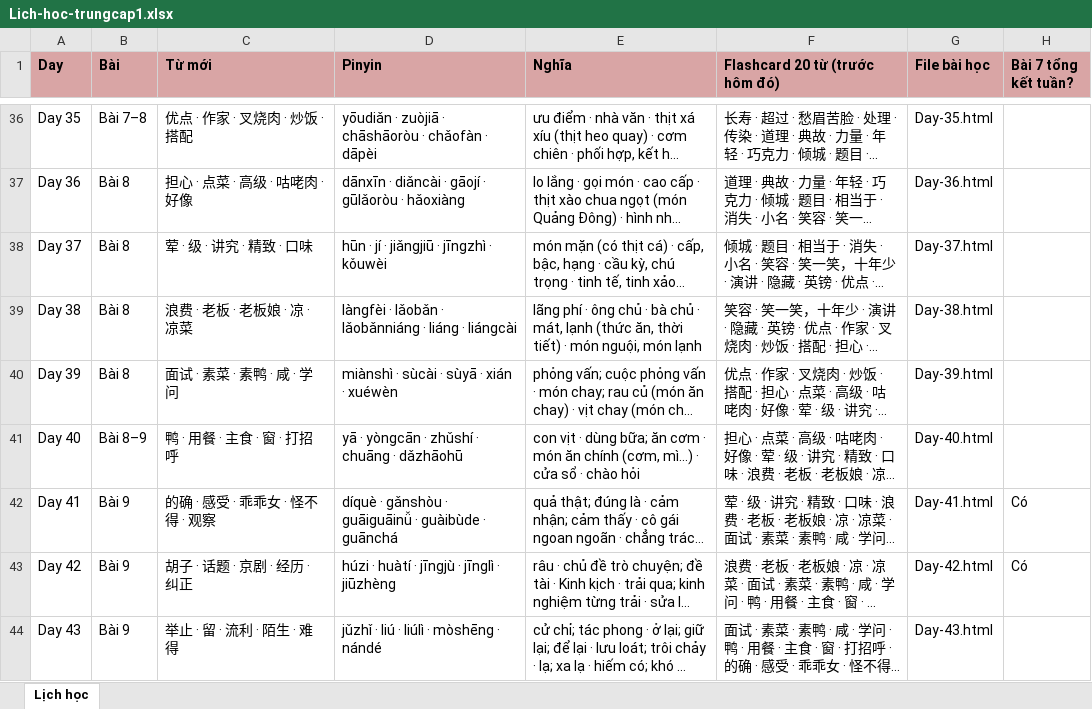
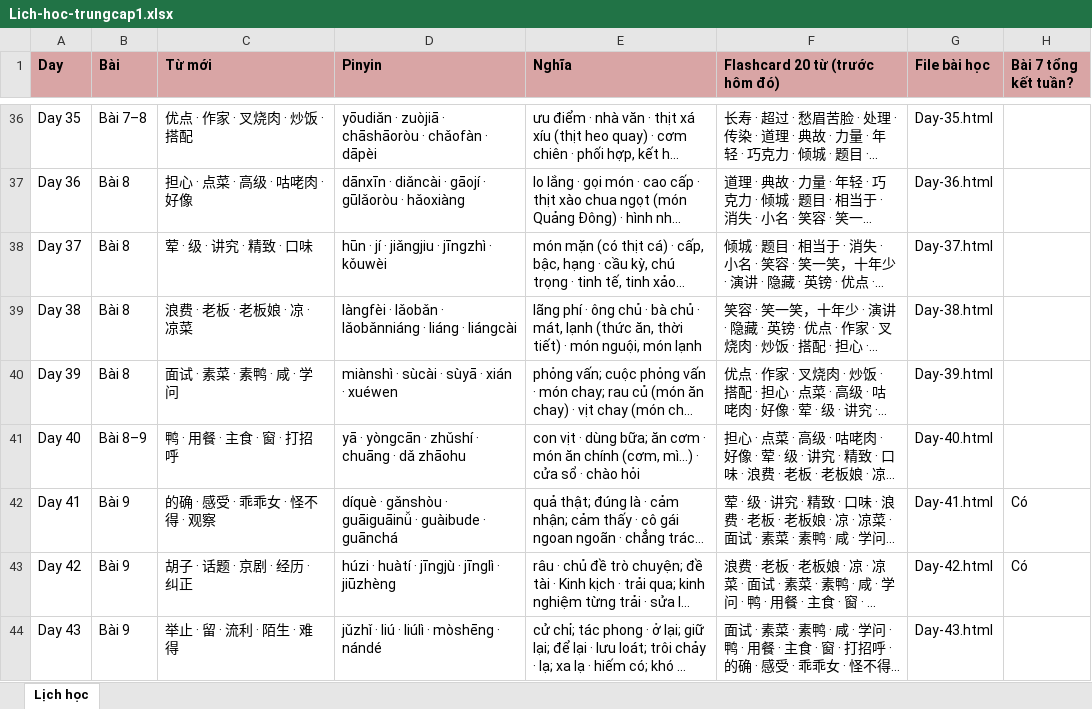
Before and after one commit to vinhnd2026/TrungCap1, an Excel workbook: Lich-hoc-trungcap1.xlsx, sheet Lịch học, drawn as a sheet; only a part is shown, gaps mark what is left out; long unchanged cells end in …; values as stored, in another font and other column widths than the file's, no borders; the diff covers the shown part only; the diff names each change by its address in the sheet, - before the commit and + after, or states it on an @@ line.

Commit message:
Cap nhat pinyin theo sach chuan + sua chiet tu + bo 2 dong index (2/2)

```diff
--- a/Lich-hoc-trungcap1.xlsx (sheet Lịch học)
+++ b/Lich-hoc-trungcap1.xlsx (sheet Lịch học)
-D38 (Pinyin): hūn · jí · jiǎngjiū · jīngzhì · kǒuwèi
+D38 (Pinyin): hūn · jí · jiǎngjiu · jīngzhì · kǒuwèi
-D40 (Pinyin): miànshì · sùcài · sùyā · xián · xuéwèn
+D40 (Pinyin): miànshì · sùcài · sùyā · xián · xuéwen
-D41 (Pinyin): yā · yòngcān · zhǔshí · chuāng · dǎzhāohū
+D41 (Pinyin): yā · yòngcān · zhǔshí · chuāng · dǎ zhāohu
-D42 (Pinyin): …guāiguāinǚ · guàibùde · guānchá
+D42 (Pinyin): …guāiguāinǚ · guàibude · guānchá
```
Also changed, not shown: 7 edited cells elsewhere in this sheet, 28 other files.
